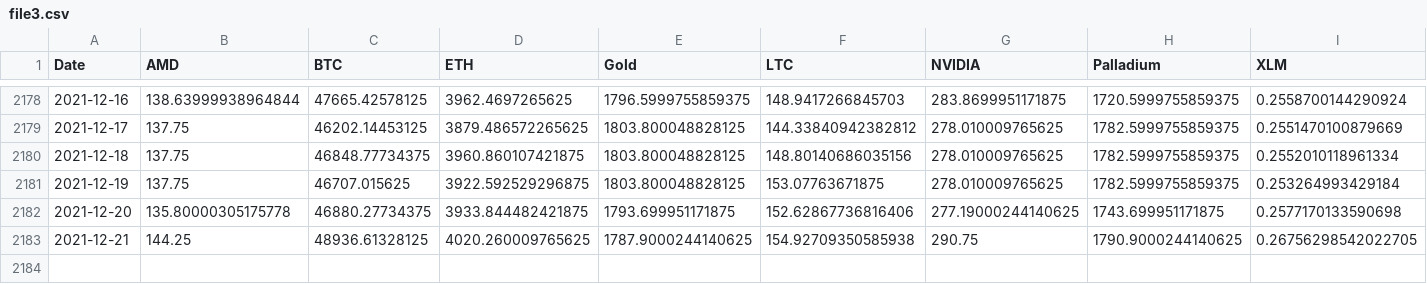
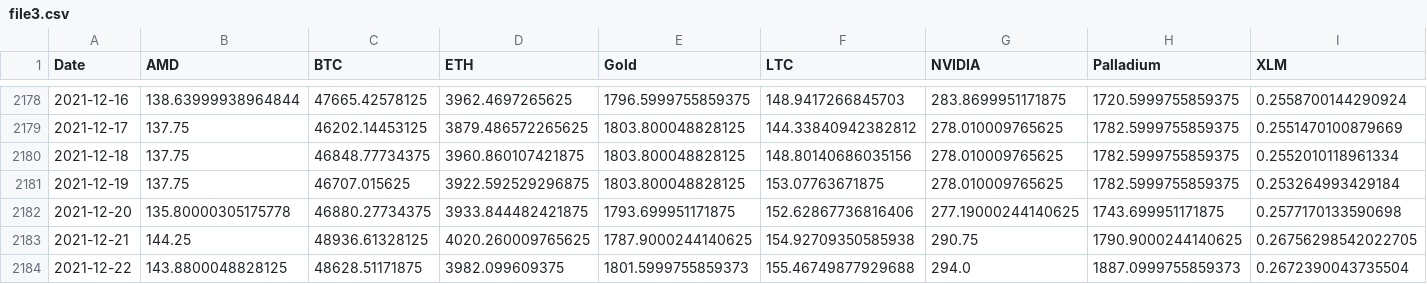
Before and after one commit to billmono95/TESI-LAUREA-MAGISTRALE, a CSV file: file3.csv, drawn as a sheet; only a part is shown, gaps mark what is left out; rows hold the shown columns only; the diff names each change by its address in the sheet, - before the commit and + after, or states it on an @@ line.

```diff
--- a/file3.csv
+++ b/file3.csv
+row 2184: 2021-12-22 | 143.8800048828125 | 48628.51171875 | 3982.099609375 | 1801.5999755859373 | 155.46749877929688 | 294.0 | 1887.0999755859373 | 0.2672390043735504
```
Also changed, not shown: data.csv, file2.csv, 3 other files.
